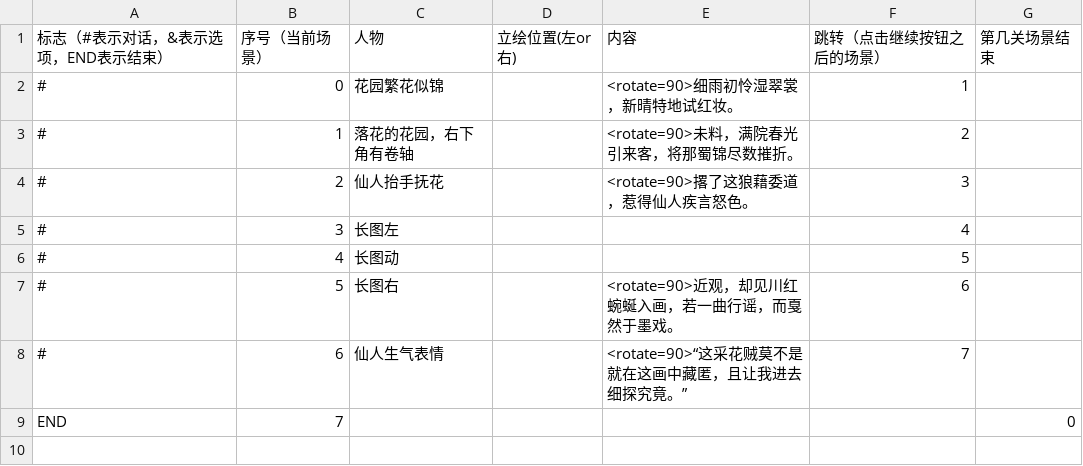
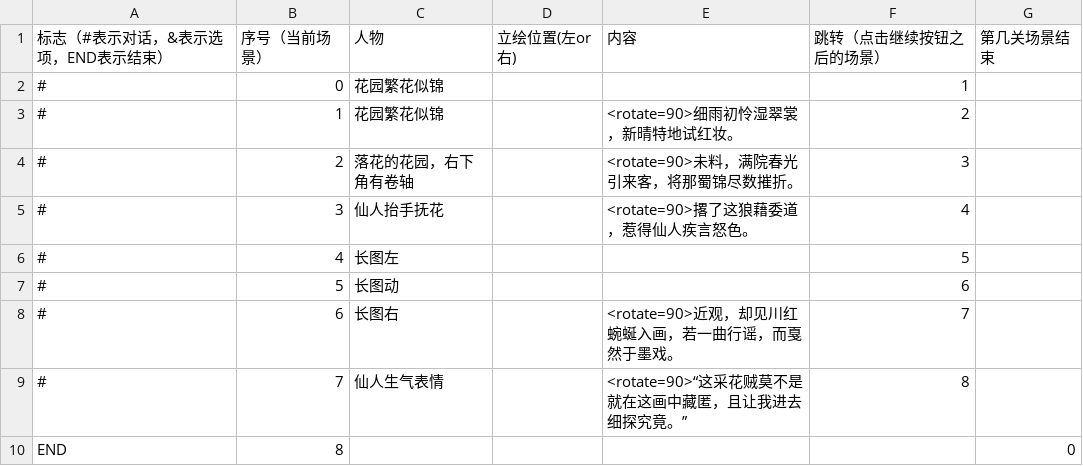
Before and after one commit to 3xxxv5/Project-Ink-Programing-Dev, a CSV file: Project Ink Dev/Assets/Resources/txt/dialog.csv, drawn as a sheet; addresses are those after the commit; the diff names each change by its address in the sheet, - before the commit and + after, or states it on an @@ line.

```diff
--- a/Project Ink Dev/Assets/Resources/txt/dialog.csv
+++ b/Project Ink Dev/Assets/Resources/txt/dialog.csv
-E2 (内容): <rotate=90>细雨初怜湿翠裳，新晴特地试红妆。
+E2 (内容): (empty)
-C3 (人物): 落花的花园，右下角有卷轴
+C3 (人物): 花园繁花似锦
-E3 (内容): <rotate=90>未料，满院春光引来客，将那蜀锦尽数摧折。
+E3 (内容): <rotate=90>细雨初怜湿翠裳，新晴特地试红妆。
-C4 (人物): 仙人抬手抚花
+C4 (人物): 落花的花园，右下角有卷轴
-E4 (内容): <rotate=90>撂了这狼藉委道，惹得仙人疾言怒色。
+E4 (内容): <rotate=90>未料，满院春光引来客，将那蜀锦尽数摧折。
-C5 (人物): 长图左
+C5 (人物): 仙人抬手抚花
-E5 (内容): (empty)
+E5 (内容): <rotate=90>撂了这狼藉委道，惹得仙人疾言怒色。
-C6 (人物): 长图动
+C6 (人物): 长图左
-C7 (人物): 长图右
+C7 (人物): 长图动
-E7 (内容): <rotate=90>近观，却见川红蜿蜒入画，若一曲行谣，而戛然于墨戏。
+E7 (内容): (empty)
-C8 (人物): 仙人生气表情
+C8 (人物): 长图右
-E8 (内容): <rotate=90>“这采花贼莫不是就在这画中藏匿，且让我进去细探究竟。”
+E8 (内容): <rotate=90>近观，却见川红蜿蜒入画，若一曲行谣，而戛然于墨戏。
+row 9: # | 7 | 仙人生气表情 |  | <rotate=90>“这采花贼莫不是就在这画中藏匿，且让我进去细探究竟。” | 8
-B10 (序号（当前场景）): 7
+B10 (序号（当前场景）): 8
```
Also changed, not shown: Project Ink Dev/Assets/Resources/txt/dialog1.csv, Project Ink Dev/Assets/Resources/txt/dialog2.csv, 3 other files.
